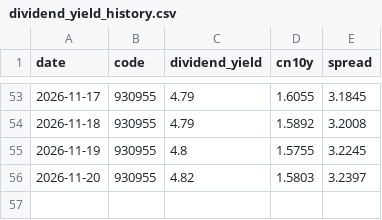
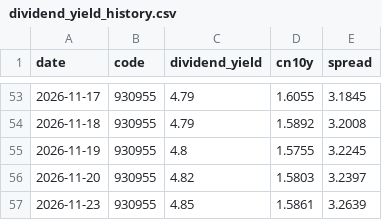
Before and after one commit to ConnieLH/etf-monitor-cloud, a CSV file: history/dividend_yield_history.csv, drawn as a sheet; only a part is shown, gaps mark what is left out.

```diff
--- a/history/dividend_yield_history.csv
+++ b/history/dividend_yield_history.csv
@@ -56 +56,2 @@ date,code,dividend_yield,cn10y,spread
 2026-11-20,930955,4.82,1.5803,3.2397
+2026-11-23,930955,4.85,1.5861,3.2639
```
Also changed, not shown: history/daily_snapshots.csv.
